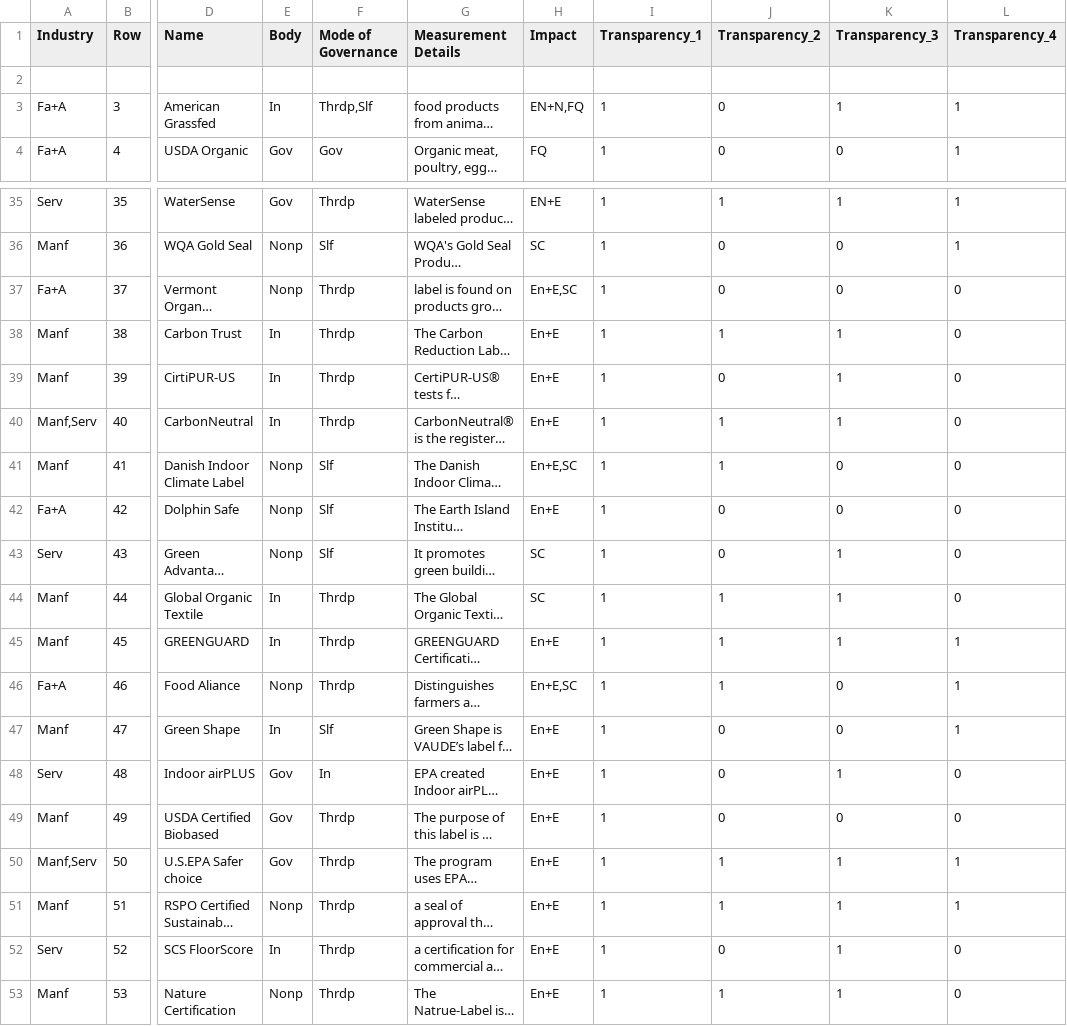
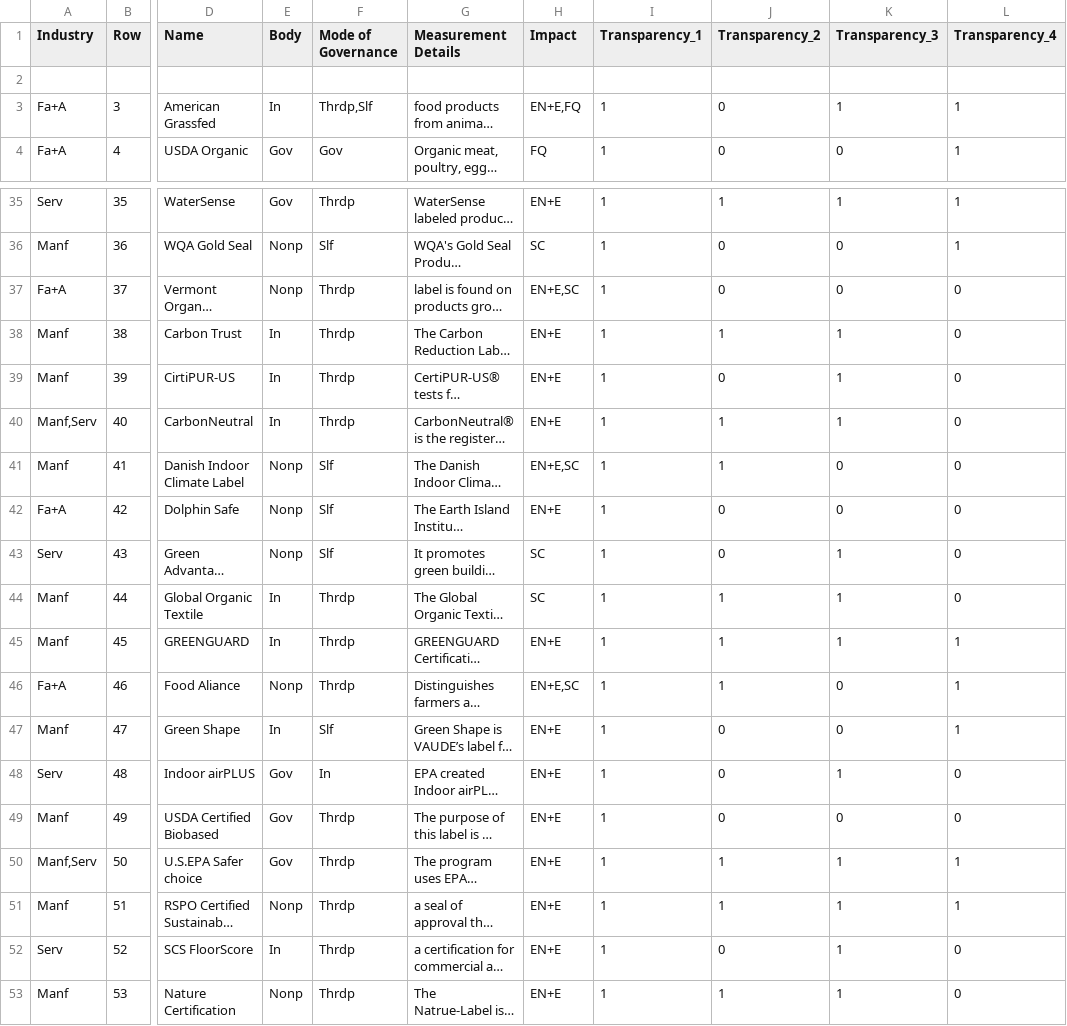
Before and after one commit to yingCMU/d3_visualization, a CSV file: data/EcoLabel Research - clean_data.csv, drawn as a sheet; only a part is shown, gaps mark what is left out; long unchanged cells end in …; the diff names each change by its address in the sheet, - before the commit and + after, or states it on an @@ line.

Commit message:
impact pie

```diff
--- a/data/EcoLabel Research - clean_data.csv
+++ b/data/EcoLabel Research - clean_data.csv
-H3 (Impact): EN+N,FQ
+H3 (Impact): EN+E,FQ
-H37 (Impact): En+E,SC
+H37 (Impact): EN+E,SC
-H38:H40 (Impact): En+E
+H38:H40 (Impact): EN+E
-H41 (Impact): En+E,SC
+H41 (Impact): EN+E,SC
-H42 (Impact): En+E
+H42 (Impact): EN+E
-H45 (Impact): En+E
+H45 (Impact): EN+E
-H46 (Impact): En+E,SC
+H46 (Impact): EN+E,SC
-H47:H53 (Impact): En+E
+H47:H53 (Impact): EN+E
```
Also changed, not shown: 4 other files.
